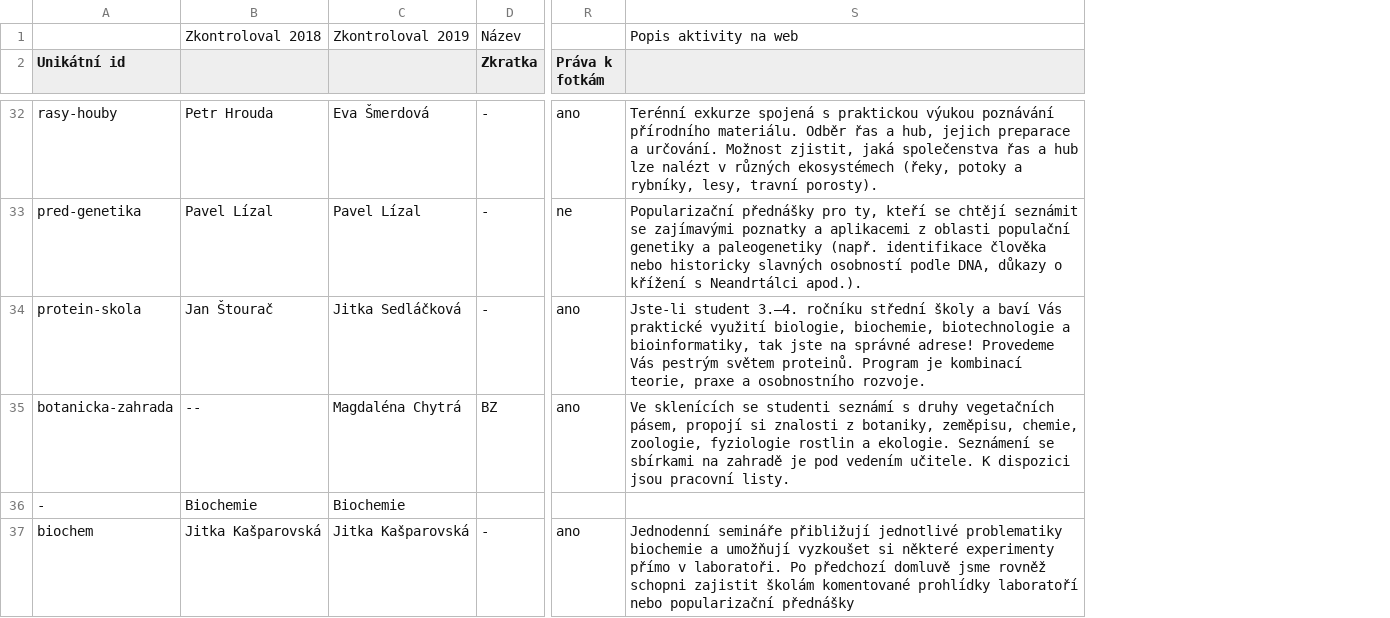
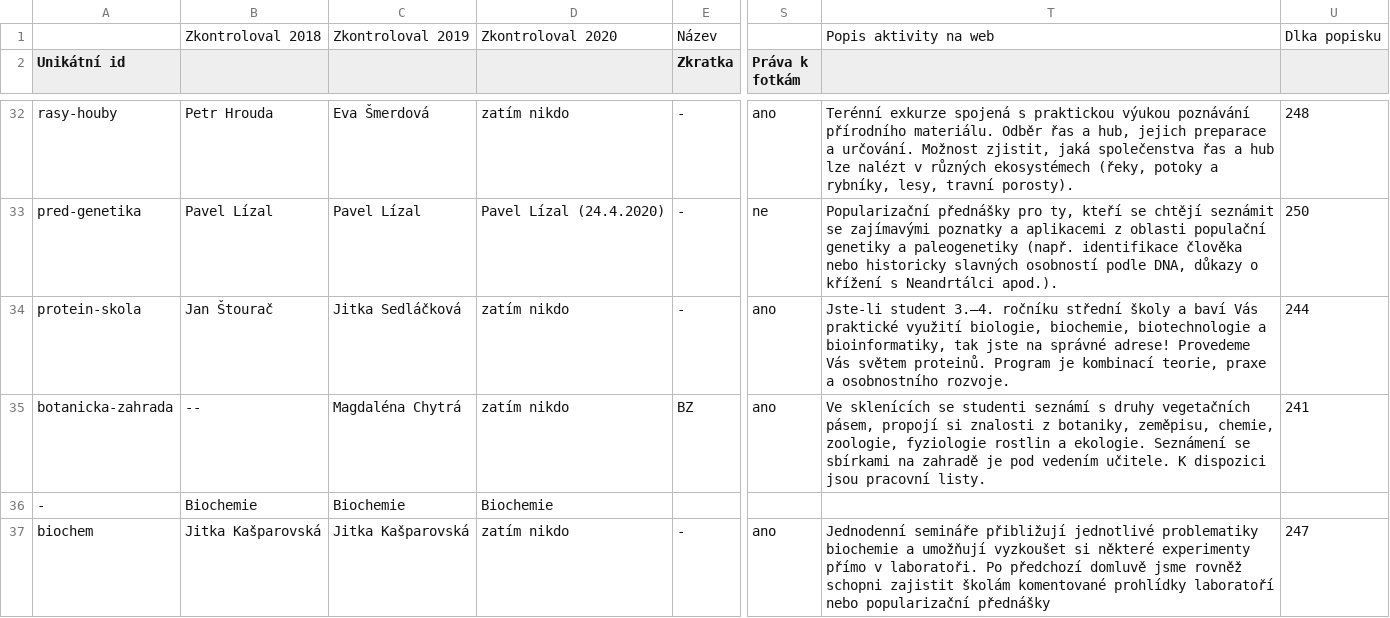
Before and after one commit to zverinec/prostredoskolaky-web, a CSV file: activities.csv, drawn as a sheet; only a part is shown, gaps mark what is left out; addresses are those after the commit; the diff covers the shown part only; the diff names each change by its address in the sheet, - before the commit and + after, or states it on an @@ line.

```diff
--- a/activities.csv
+++ b/activities.csv
+column D, row 1: Zkontroloval 2020; rows 32-37: zatím nikdo | Pavel Lízal (24.4.2020) | zatím nikdo | zatím nikdo | Biochemie | zatím nikdo
+column U, row 1: Dlka popisku; rows 32-37: 248 | 250 | 244 | 241 |  | 247
-T34: …Provedeme Vás pestrým světem proteinů.…
+T34: …Provedeme Vás světem proteinů.…
```
Also changed, not shown: 4 added rows and 32 edited cells elsewhere in this file, 6 other files.
